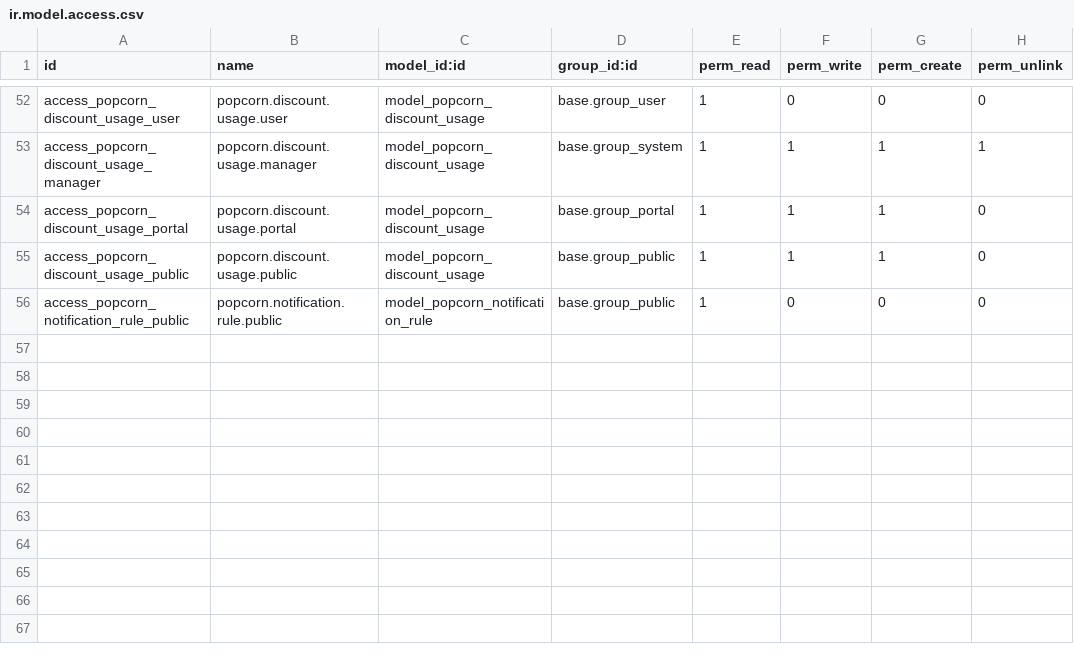
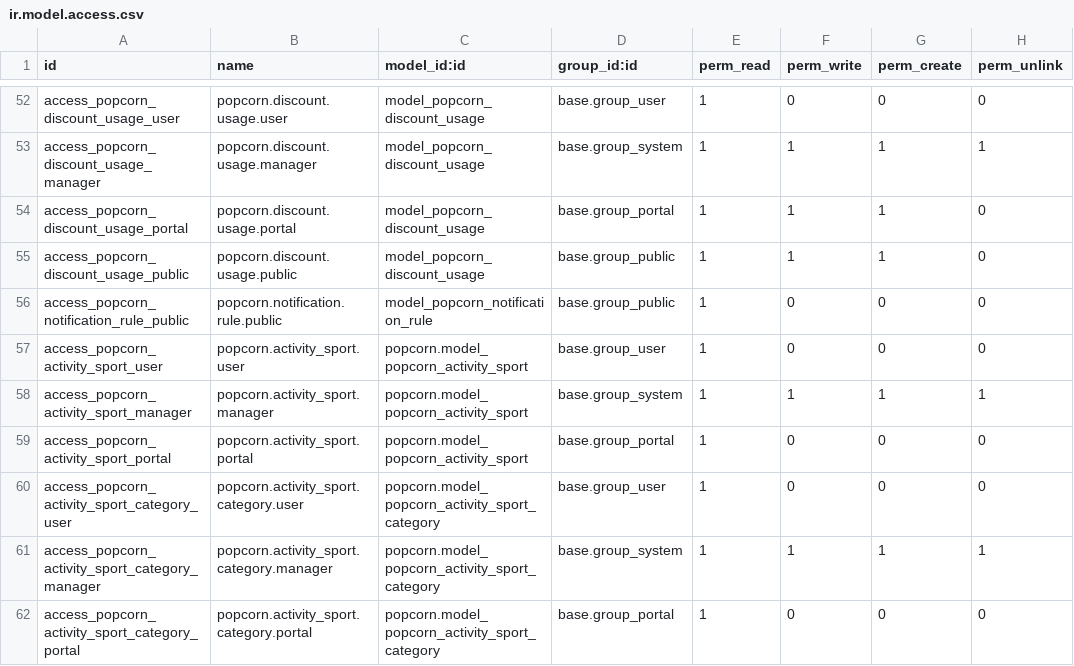
Before and after one commit to xXoM93aRXx/popcorn, a CSV file: security/ir.model.access.csv, drawn as a sheet; only a part is shown, gaps mark what is left out; the diff names each change by its address in the sheet, - before the commit and + after, or states it on an @@ line.

```diff
--- a/security/ir.model.access.csv
+++ b/security/ir.model.access.csv
+row 57: access_popcorn_activity_sport_user | popcorn.activity_sport.user | popcorn.model_popcorn_activity_sport | base.group_user | 1 | 0 | 0 | 0
+row 58: access_popcorn_activity_sport_manager | popcorn.activity_sport.manager | popcorn.model_popcorn_activity_sport | base.group_system | 1 | 1 | 1 | 1
+row 59: access_popcorn_activity_sport_portal | popcorn.activity_sport.portal | popcorn.model_popcorn_activity_sport | base.group_portal | 1 | 0 | 0 | 0
+row 60: access_popcorn_activity_sport_category_user | popcorn.activity_sport.category.user | popcorn.model_popcorn_activity_sport_category | base.group_user | 1 | 0 | 0 | 0
+row 61: access_popcorn_activity_sport_category_manager | popcorn.activity_sport.category.manager | popcorn.model_popcorn_activity_sport_category | base.group_system | 1 | 1 | 1 | 1
+row 62: access_popcorn_activity_sport_category_portal | popcorn.activity_sport.category.portal | popcorn.model_popcorn_activity_sport_category | base.group_portal | 1 | 0 | 0 | 0
```
Also changed, not shown: 14 other files.
